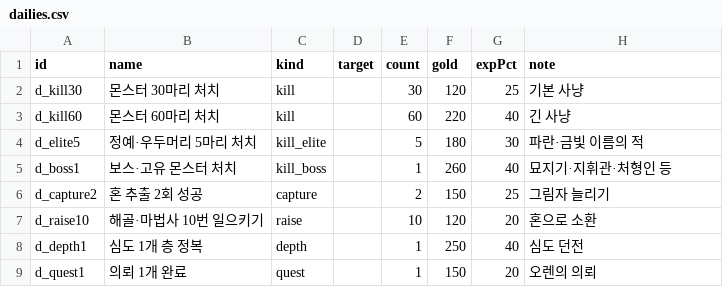
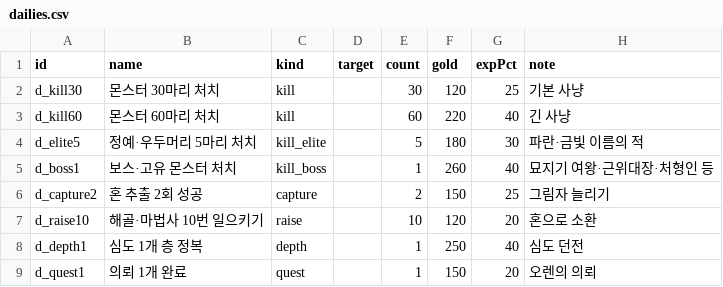
Before and after one commit to mogoshop/catch-and-keep, a CSV file: data/dailies.csv, drawn as a sheet.

```diff
--- a/data/dailies.csv
+++ b/data/dailies.csv
@@ -4,3 +4,3 @@ d_kill60,몬스터 60마리 처치,kill,,60,220,40,긴 사냥
 d_elite5,정예·우두머리 5마리 처치,kill_elite,,5,180,30,파란·금빛 이름의 적
-d_boss1,보스·고유 몬스터 처치,kill_boss,,1,260,40,묘지기·지휘관·처형인 등
+d_boss1,보스·고유 몬스터 처치,kill_boss,,1,260,40,묘지기 여왕·근위대장·처형인 등
 d_capture2,혼 추출 2회 성공,capture,,2,150,25,그림자 늘리기
```
Also changed, not shown: data/monsters.csv, data/quests.csv, 26 other files.
